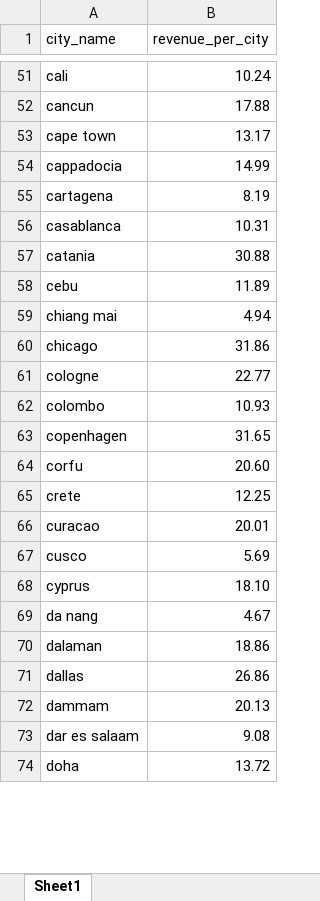
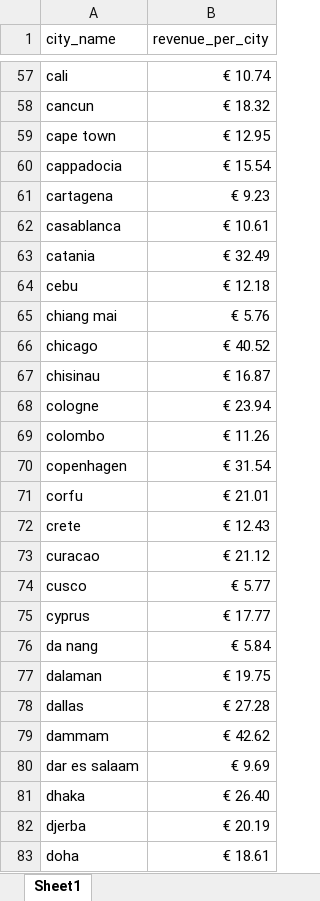
Before and after one commit to CharisMar/Hotels-app, an Excel workbook: revenue_per_city.xlsx, sheet Sheet1, drawn as a sheet; only a part is shown, gaps mark what is left out; values as stored, in another font and other column widths than the file's, no borders; table styles not drawn; addresses are those after the commit; the diff covers the shown part only; the diff names each change by its address in the sheet, - before the commit and + after, or states it on an @@ line.

```diff
--- a/revenue_per_city.xlsx (sheet Sheet1)
+++ b/revenue_per_city.xlsx (sheet Sheet1)
-B57 (revenue_per_city): 10.24
+B57 (revenue_per_city): € 10.74
-B58 (revenue_per_city): 17.88
+B58 (revenue_per_city): € 18.32
-B59 (revenue_per_city): 13.17
+B59 (revenue_per_city): € 12.95
-B60 (revenue_per_city): 14.99
+B60 (revenue_per_city): € 15.54
-B61 (revenue_per_city): 8.19
+B61 (revenue_per_city): € 9.23
-B62 (revenue_per_city): 10.31
+B62 (revenue_per_city): € 10.61
-B63 (revenue_per_city): 30.88
+B63 (revenue_per_city): € 32.49
-B64 (revenue_per_city): 11.89
+B64 (revenue_per_city): € 12.18
-B65 (revenue_per_city): 4.94
+B65 (revenue_per_city): € 5.76
-B66 (revenue_per_city): 31.86
+B66 (revenue_per_city): € 40.52
+row 67: chisinau | € 16.87
-B68 (revenue_per_city): 22.77
+B68 (revenue_per_city): € 23.94
-B69 (revenue_per_city): 10.93
+B69 (revenue_per_city): € 11.26
-B70 (revenue_per_city): 31.65
+B70 (revenue_per_city): € 31.54
-B71 (revenue_per_city): 20.60
+B71 (revenue_per_city): € 21.01
-B72 (revenue_per_city): 12.25
+B72 (revenue_per_city): € 12.43
-B73 (revenue_per_city): 20.01
+B73 (revenue_per_city): € 21.12
-B74 (revenue_per_city): 5.69
+B74 (revenue_per_city): € 5.77
-B75 (revenue_per_city): 18.10
+B75 (revenue_per_city): € 17.77
-B76 (revenue_per_city): 4.67
+B76 (revenue_per_city): € 5.84
-B77 (revenue_per_city): 18.86
+B77 (revenue_per_city): € 19.75
-B78 (revenue_per_city): 26.86
+B78 (revenue_per_city): € 27.28
-B79 (revenue_per_city): 20.13
+B79 (revenue_per_city): € 42.62
-B80 (revenue_per_city): 9.08
+B80 (revenue_per_city): € 9.69
+row 81: dhaka | € 26.40
+row 82: djerba | € 20.19
-B83 (revenue_per_city): 13.72
+B83 (revenue_per_city): € 18.61
```
Also changed, not shown: 20 added rows and 239 edited cells elsewhere in this sheet, 1 other file.
